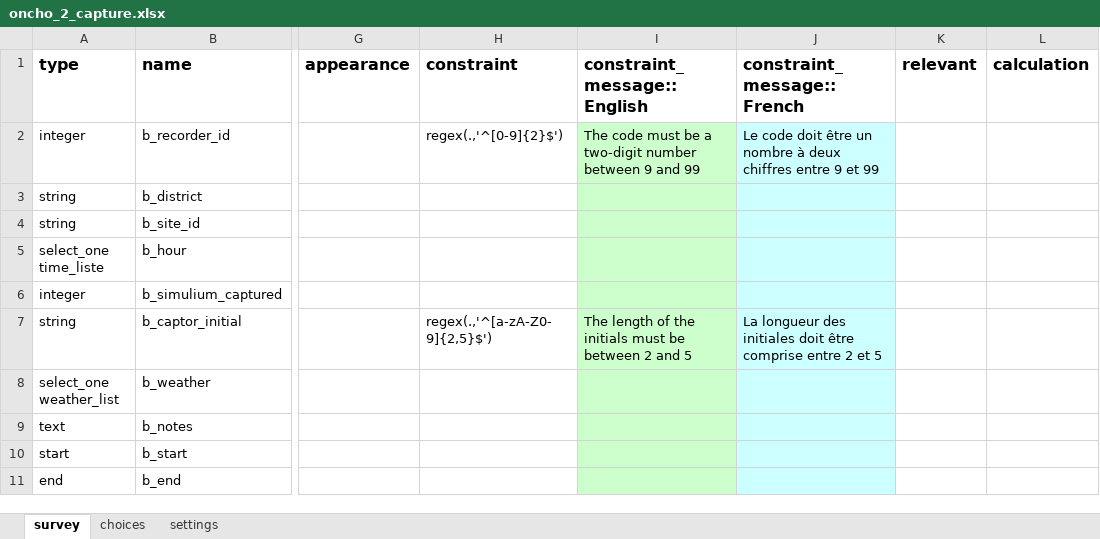
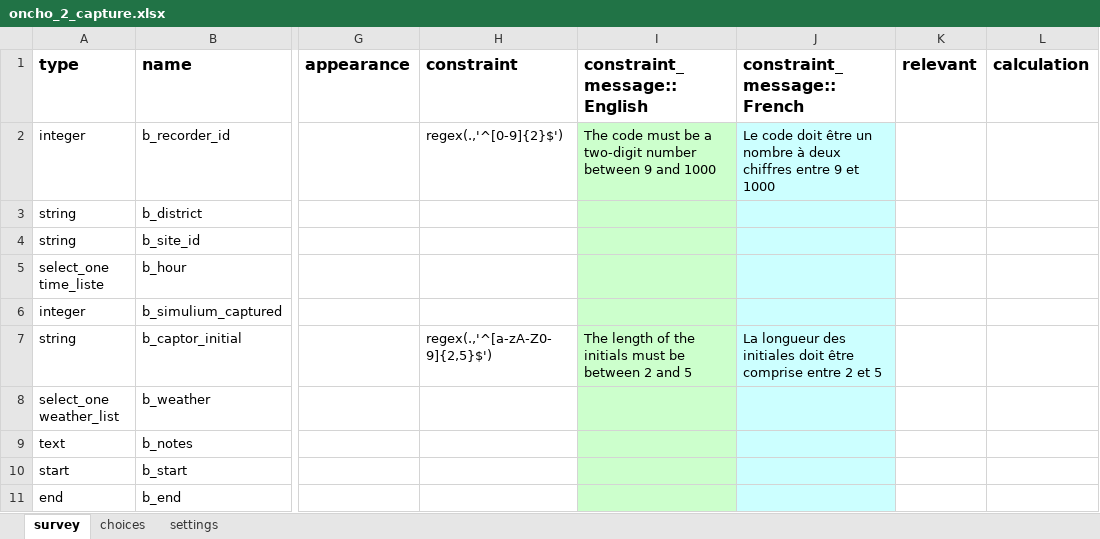
Before and after one commit to who-espen/generic-espen-collect-form, an Excel workbook: ONCHO/black flies capture/oncho_2_capture.xlsx, sheet survey, drawn as a sheet; only a part is shown, gaps mark what is left out; values as stored, in another font and other column widths than the file's, no borders; the diff names each change by its address in the sheet, - before the commit and + after, or states it on an @@ line.

Commit message:
WIP

```diff
--- a/ONCHO/black flies capture/oncho_2_capture.xlsx (sheet survey)
+++ b/ONCHO/black flies capture/oncho_2_capture.xlsx (sheet survey)
-I2 (constraint_message::English): …9 and 99
+I2 (constraint_message::English): …9 and 1000
-J2 (constraint_message::French): …9 et 99
+J2 (constraint_message::French): …9 et 1000
```
